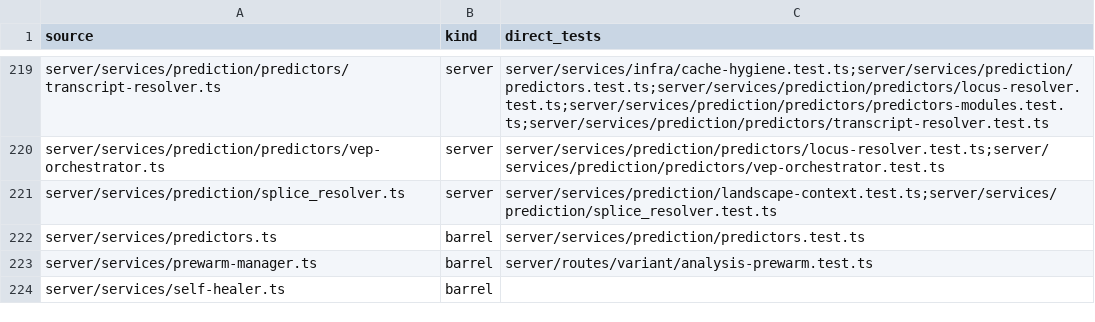
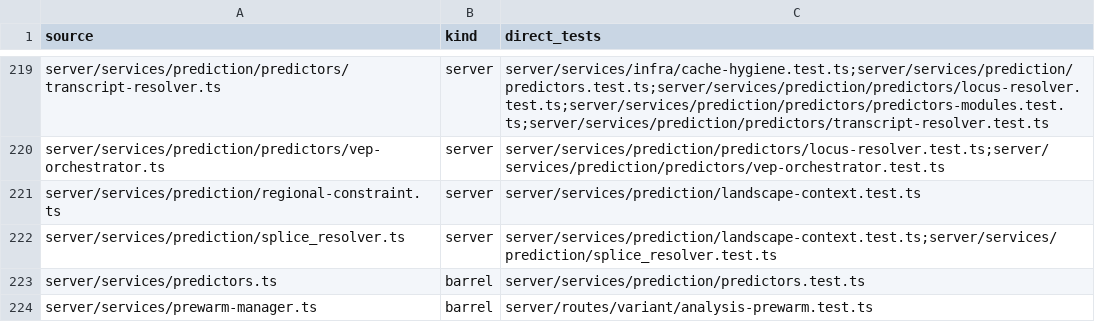
Before and after one commit to Huthaifa-HajAhmad/Missense-Structural-Explorer, a CSV file: doc/code-map/test-map-server.csv, drawn as a sheet; only a part is shown, gaps mark what is left out; the shorter side is filled out with more unchanged rows.

```diff
--- a/doc/code-map/test-map-server.csv
+++ b/doc/code-map/test-map-server.csv
@@ -220,2 +220,3 @@ server/services/prediction/predictors/transcript-resolver.ts,server,server/servi
 server/services/prediction/predictors/vep-orchestrator.ts,server,server/services/prediction/predictors/locus-resolver.test.ts;server/services/prediction/predictors/vep-orchestrator.test.ts
+server/services/prediction/regional-constraint.ts,server,server/services/prediction/landscape-context.test.ts
 server/services/prediction/splice_resolver.ts,server,server/services/prediction/landscape-context.test.ts;server/services/prediction/splice_resolver.test.ts
```
Also changed, not shown: doc/code-map/test-map-src.csv, 17 other files.
